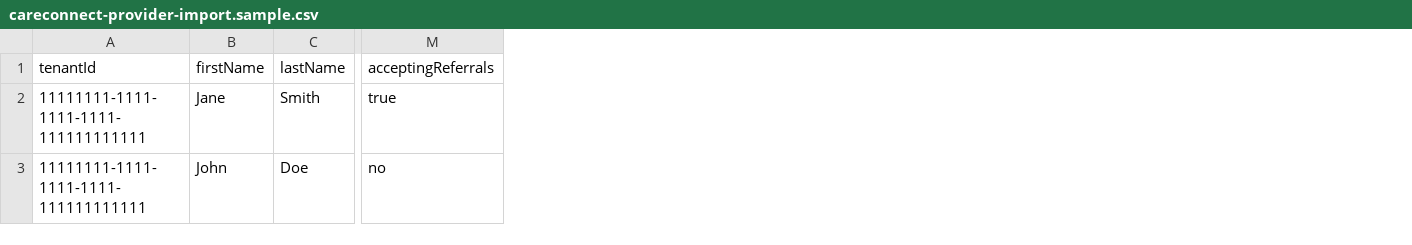
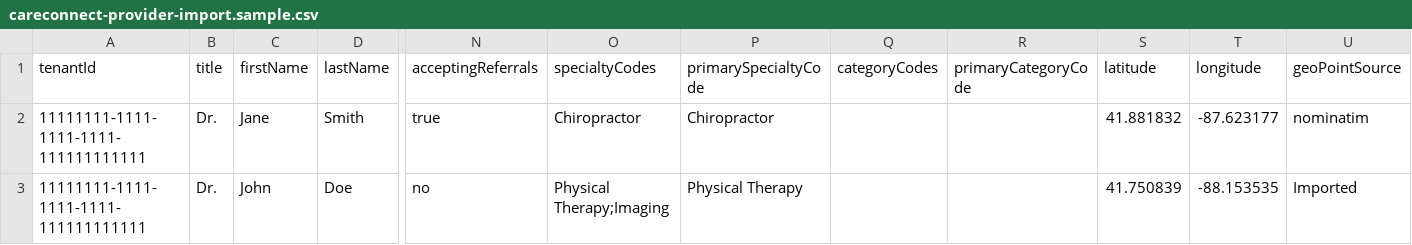
Before and after one commit to XentraSolutions/legalsynq-v2.0, a CSV file: artifacts/postman/careconnect-provider-import.sample.csv, drawn as a sheet; only a part is shown, gaps mark what is left out; the diff names each change by its address in the sheet, - before the commit and + after, or states it on an @@ line.

Commit message:
Support enriched provider CSV imports

```diff
--- a/artifacts/postman/careconnect-provider-import.sample.csv
+++ b/artifacts/postman/careconnect-provider-import.sample.csv
+column B (title), rows 2-3: Dr. | Dr.
+column O (specialtyCodes), rows 2-3: Chiropractor | Physical Therapy;Imaging
+column P (primarySpecialtyCode), rows 2-3: Chiropractor | Physical Therapy
+column Q (categoryCodes), empty
+column R (primaryCategoryCode), empty
+column S (latitude), rows 2-3: 41.881832 | 41.750839
+column T (longitude), rows 2-3: -87.623177 | -88.153535
+column U (geoPointSource), rows 2-3: nominatim | Imported
```
Also changed, not shown: 6 other files.
